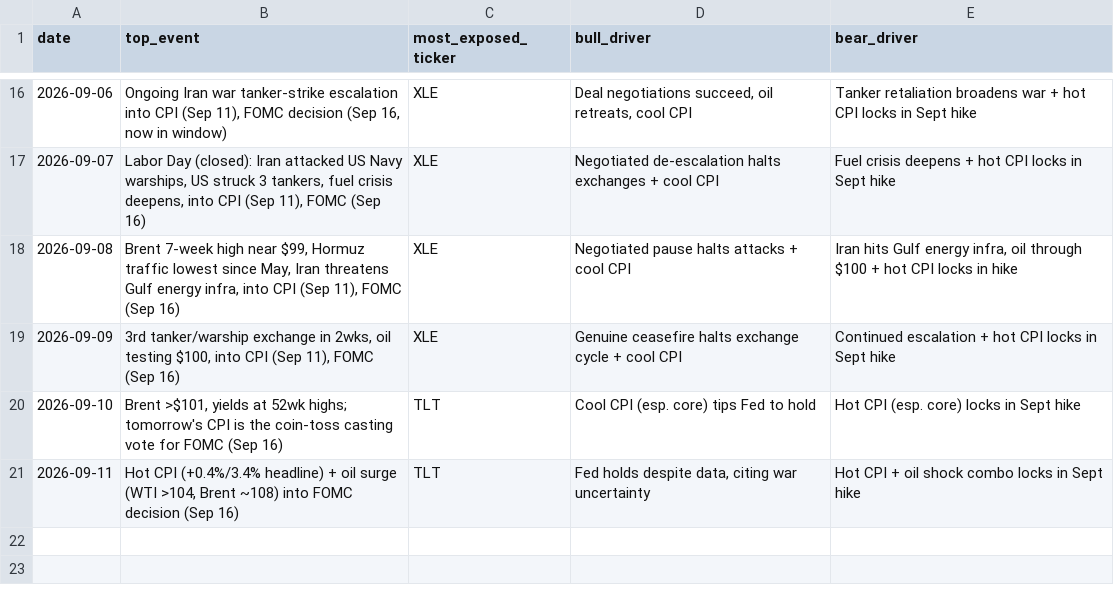
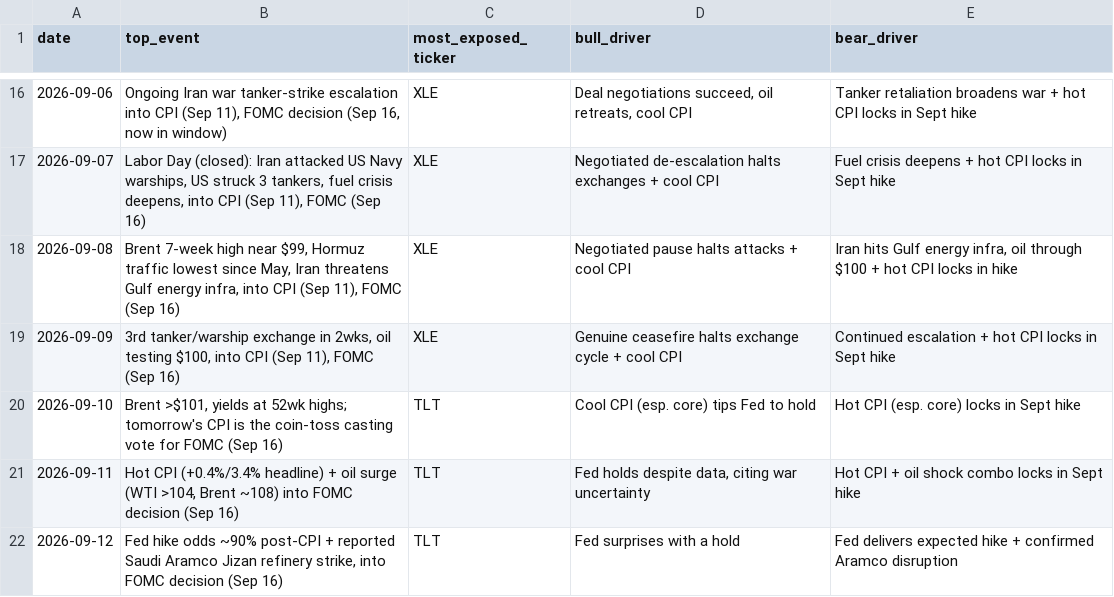
Before and after one commit to praxacharya/Kash_with_Codex_2026, a CSV file: market-tracker/outputs/log.csv, drawn as a sheet; only a part is shown, gaps mark what is left out.

```diff
--- a/market-tracker/outputs/log.csv
+++ b/market-tracker/outputs/log.csv
@@ -21 +21,2 @@ date,top_event,most_exposed_ticker,bull_driver,bear_driver
 2026-09-11,"Hot CPI (+0.4%/3.4% headline) + oil surge (WTI >104, Brent ~108) into FOMC decision (Sep 16)",TLT,"Fed holds despite data, citing war uncertainty","Hot CPI + oil shock combo locks in Sept hike"
+2026-09-12,"Fed hike odds ~90% post-CPI + reported Saudi Aramco Jizan refinery strike, into FOMC decision (Sep 16)",TLT,"Fed surprises with a hold","Fed delivers expected hike + confirmed Aramco disruption"
```
Also changed, not shown: 1 other file.
